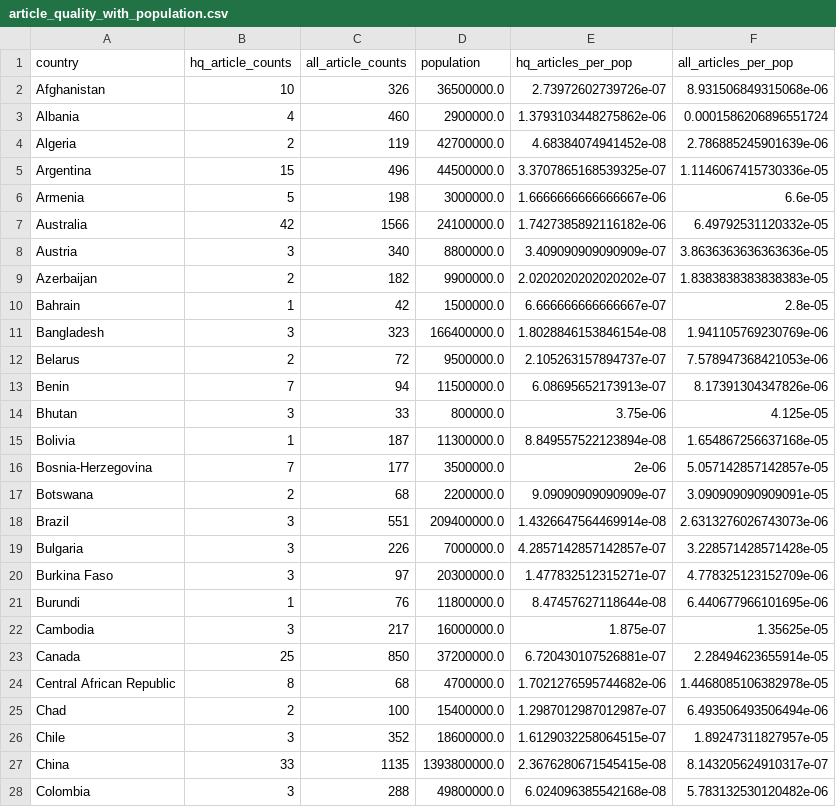
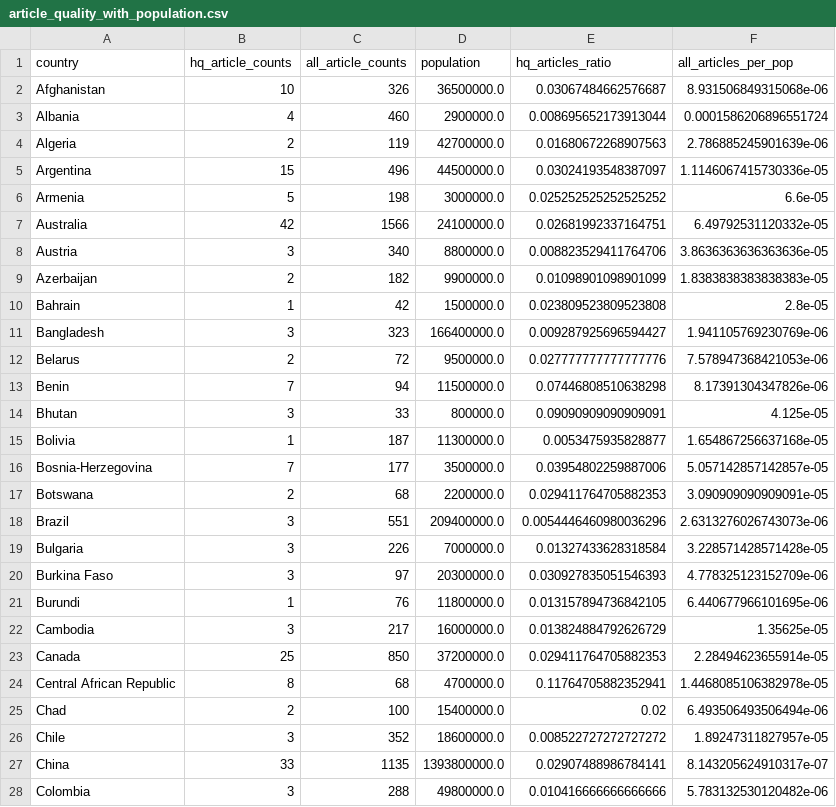
Before and after one commit to havanagrawal/data-512-a2, a CSV file: data/article_quality_with_population.csv, drawn as a sheet; only a part is shown; the diff covers the shown part only.

```diff
--- a/data/article_quality_with_population.csv
+++ b/data/article_quality_with_population.csv
@@ -1,28 +1,28 @@
-country,hq_article_counts,all_article_counts,population,hq_articles_per_pop,all_articles_per_pop
-Afghanistan,10,326,36500000.0,2.73972602739726e-07,8.931506849315068e-06
-Albania,4,460,2900000.0,1.3793103448275862e-06,0.0001586206896551724
-Algeria,2,119,42700000.0,4.68384074941452e-08,2.786885245901639e-06
-Argentina,15,496,44500000.0,3.3707865168539325e-07,1.1146067415730336e-05
-Armenia,5,198,3000000.0,1.6666666666666667e-06,6.6e-05
-Australia,42,1566,24100000.0,1.7427385892116182e-06,6.49792531120332e-05
-Austria,3,340,8800000.0,3.409090909090909e-07,3.8636363636363636e-05
-Azerbaijan,2,182,9900000.0,2.0202020202020202e-07,1.8383838383838383e-05
-Bahrain,1,42,1500000.0,6.666666666666667e-07,2.8e-05
-Bangladesh,3,323,166400000.0,1.8028846153846154e-08,1.941105769230769e-06
-Belarus,2,72,9500000.0,2.105263157894737e-07,7.578947368421053e-06
-Benin,7,94,11500000.0,6.08695652173913e-07,8.17391304347826e-06
-Bhutan,3,33,800000.0,3.75e-06,4.125e-05
-Bolivia,1,187,11300000.0,8.849557522123894e-08,1.654867256637168e-05
-Bosnia-Herzegovina,7,177,3500000.0,2e-06,5.057142857142857e-05
-Botswana,2,68,2200000.0,9.09090909090909e-07,3.090909090909091e-05
-Brazil,3,551,209400000.0,1.4326647564469914e-08,2.6313276026743073e-06
-Bulgaria,3,226,7000000.0,4.2857142857142857e-07,3.228571428571428e-05
-Burkina Faso,3,97,20300000.0,1.477832512315271e-07,4.778325123152709e-06
-Burundi,1,76,11800000.0,8.47457627118644e-08,6.440677966101695e-06
-Cambodia,3,217,16000000.0,1.875e-07,1.35625e-05
-Canada,25,850,37200000.0,6.720430107526881e-07,2.28494623655914e-05
-Central African Republic,8,68,4700000.0,1.7021276595744682e-06,1.4468085106382978e-05
-Chad,2,100,15400000.0,1.2987012987012987e-07,6.493506493506494e-06
-Chile,3,352,18600000.0,1.6129032258064515e-07,1.89247311827957e-05
-China,33,1135,1393800000.0,2.3676280671545415e-08,8.143205624910317e-07
-Colombia,3,288,49800000.0,6.024096385542168e-08,5.783132530120482e-06
+country,hq_article_counts,all_article_counts,population,hq_articles_ratio,all_articles_per_pop
+Afghanistan,10,326,36500000.0,0.03067484662576687,8.931506849315068e-06
+Albania,4,460,2900000.0,0.008695652173913044,0.0001586206896551724
+Algeria,2,119,42700000.0,0.01680672268907563,2.786885245901639e-06
+Argentina,15,496,44500000.0,0.03024193548387097,1.1146067415730336e-05
+Armenia,5,198,3000000.0,0.025252525252525252,6.6e-05
+Australia,42,1566,24100000.0,0.02681992337164751,6.49792531120332e-05
+Austria,3,340,8800000.0,0.008823529411764706,3.8636363636363636e-05
+Azerbaijan,2,182,9900000.0,0.01098901098901099,1.8383838383838383e-05
+Bahrain,1,42,1500000.0,0.023809523809523808,2.8e-05
+Bangladesh,3,323,166400000.0,0.009287925696594427,1.941105769230769e-06
+Belarus,2,72,9500000.0,0.027777777777777776,7.578947368421053e-06
+Benin,7,94,11500000.0,0.07446808510638298,8.17391304347826e-06
+Bhutan,3,33,800000.0,0.09090909090909091,4.125e-05
+Bolivia,1,187,11300000.0,0.0053475935828877,1.654867256637168e-05
+Bosnia-Herzegovina,7,177,3500000.0,0.03954802259887006,5.057142857142857e-05
+Botswana,2,68,2200000.0,0.029411764705882353,3.090909090909091e-05
+Brazil,3,551,209400000.0,0.0054446460980036296,2.6313276026743073e-06
+Bulgaria,3,226,7000000.0,0.01327433628318584,3.228571428571428e-05
+Burkina Faso,3,97,20300000.0,0.030927835051546393,4.778325123152709e-06
+Burundi,1,76,11800000.0,0.013157894736842105,6.440677966101695e-06
+Cambodia,3,217,16000000.0,0.013824884792626729,1.35625e-05
+Canada,25,850,37200000.0,0.029411764705882353,2.28494623655914e-05
+Central African Republic,8,68,4700000.0,0.11764705882352941,1.4468085106382978e-05
+Chad,2,100,15400000.0,0.02,6.493506493506494e-06
+Chile,3,352,18600000.0,0.008522727272727272,1.89247311827957e-05
+China,33,1135,1393800000.0,0.02907488986784141,8.143205624910317e-07
+Colombia,3,288,49800000.0,0.010416666666666666,5.783132530120482e-06
```
Also changed, not shown: 116 edited cells elsewhere in this file, 2 other files.
